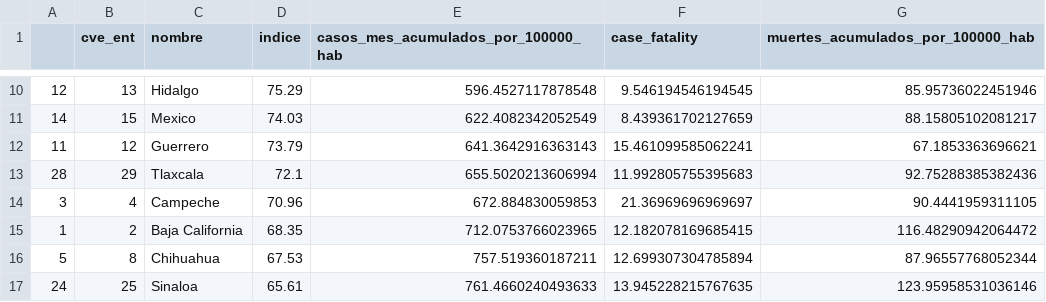
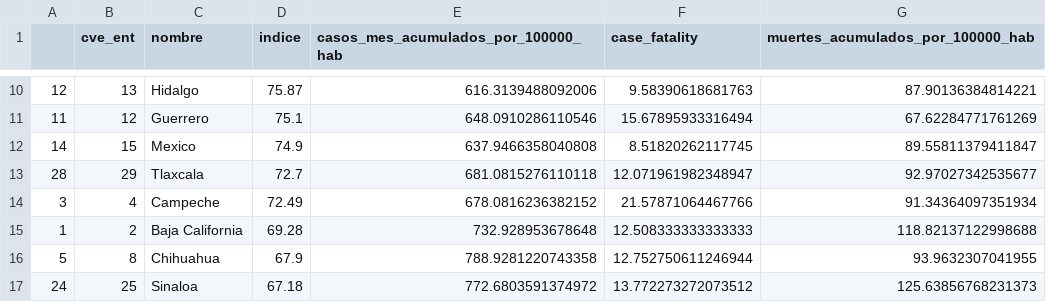
Before and after one commit to andrespdlr/daily_covid, a CSV file: base_mexico.csv, drawn as a sheet; only a part is shown, gaps mark what is left out; the diff covers the shown part only.

```diff
--- a/base_mexico.csv
+++ b/base_mexico.csv
@@ -10,8 +10,8 @@
-12,13,Hidalgo,75.29,596.4527117878548,9.546194546194545,85.95736022451946
-14,15,Mexico,74.03,622.4082342052549,8.439361702127659,88.15805102081217
-11,12,Guerrero,73.79,641.3642916363143,15.461099585062241,67.1853363696621
-28,29,Tlaxcala,72.1,655.5020213606994,11.992805755395683,92.75288385382436
-3,4,Campeche,70.96,672.884830059853,21.36969696969697,90.4441959311105
-1,2,Baja California,68.35,712.0753766023965,12.182078169685415,116.48290942064472
-5,8,Chihuahua,67.53,757.519360187211,12.699307304785894,87.96557768052344
-24,25,Sinaloa,65.61,761.4660240493633,13.945228215767635,123.95958531036146
+12,13,Hidalgo,75.87,616.3139488092006,9.58390618681763,87.90136384814221
+11,12,Guerrero,75.1,648.0910286110546,15.67895933316494,67.62284771761269
+14,15,Mexico,74.9,637.9466358040808,8.51820262117745,89.55811379411847
+28,29,Tlaxcala,72.7,681.0815276110118,12.071961982348947,92.97027342535677
+3,4,Campeche,72.49,678.0816236382152,21.57871064467766,91.34364097351934
+1,2,Baja California,69.28,732.928953678648,12.508333333333333,118.82137122998688
+5,8,Chihuahua,67.9,788.9281220743358,12.752750611246944,93.9632307041955
+24,25,Sinaloa,67.18,772.6803591374972,13.772273272073512,125.63856768231373
```
Also changed, not shown: 5 added rows, 5 removed rows and 77 edited cells elsewhere in this file, casos_covid_distrital_acumulado.csv, casos_covid_estatal_acumulado.csv, 1 other file.
